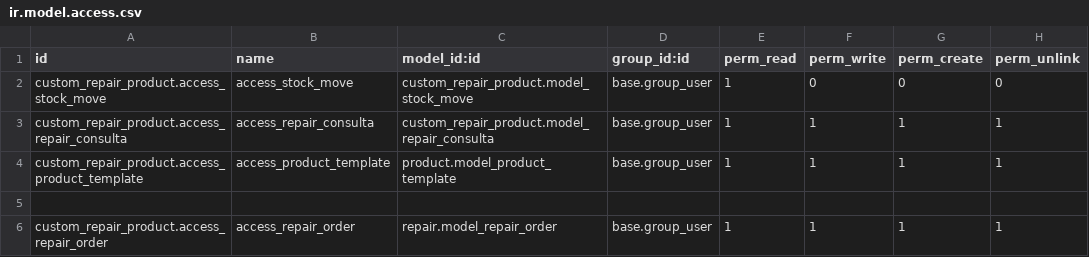
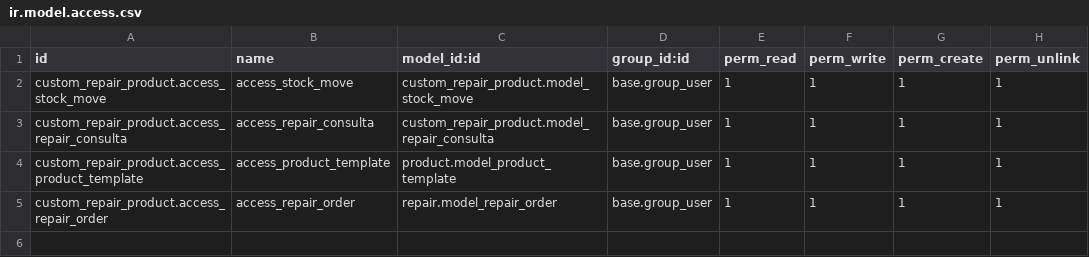
Before and after one commit to salvamc10/Odoo-HNN, a CSV file: custom_addons/custom_repair_product/security/ir.model.access.csv, drawn as a sheet.

Commit message:
[FIX]: nuevos ajustes en el modulo repair_order

```diff
--- a/custom_addons/custom_repair_product/security/ir.model.access.csv
+++ b/custom_addons/custom_repair_product/security/ir.model.access.csv
@@ -1,6 +1,5 @@
 id,name,model_id:id,group_id:id,perm_read,perm_write,perm_create,perm_unlink
-custom_repair_product.access_stock_move,access_stock_move,custom_repair_product.model_stock_move,base.group_user,1,0,0,0
+custom_repair_product.access_stock_move,access_stock_move,custom_repair_product.model_stock_move,base.group_user,1,1,1,1
 custom_repair_product.access_repair_consulta,access_repair_consulta,custom_repair_product.model_repair_consulta,base.group_user,1,1,1,1
 custom_repair_product.access_product_template,access_product_template,product.model_product_template,base.group_user,1,1,1,1
-
 custom_repair_product.access_repair_order,access_repair_order,repair.model_repair_order,base.group_user,1,1,1,1
```
Also changed, not shown: 5 other files.
